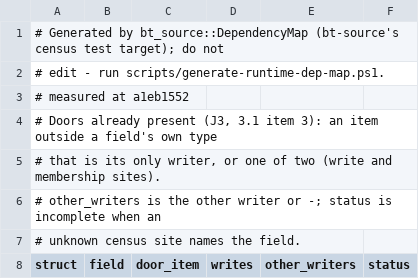
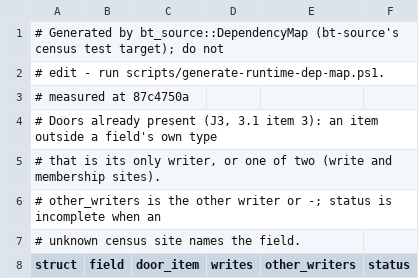
Before and after one commit to lulu-loopp/folio-terminal, a TSV file: docs/plans/design/runtime-dep-map/doors.tsv, drawn as a sheet; only a part is shown.

```diff
--- a/docs/plans/design/runtime-dep-map/doors.tsv
+++ b/docs/plans/design/runtime-dep-map/doors.tsv
@@ -2,3 +2,3 @@
 # edit - run scripts/generate-runtime-dep-map.ps1.
-# measured at a1eb1552
+# measured at 87c4750a
 # Doors already present (J3, 3.1 item 3): an item outside a field's own type
```
Also changed, not shown: docs/plans/design/runtime-dep-map/fields.tsv, docs/plans/design/runtime-dep-map/topics.tsv, 1 other file.
